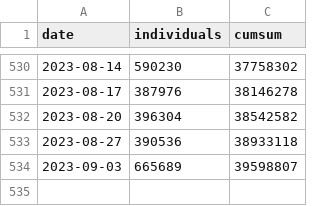
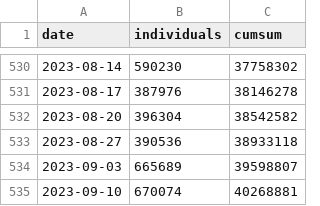
Before and after one commit to gridviz/ukraine-refugees, a CSV file: data/processed/ukraine_refugees_totals_timeseries.csv, drawn as a sheet; only a part is shown, gaps mark what is left out.

```diff
--- a/data/processed/ukraine_refugees_totals_timeseries.csv
+++ b/data/processed/ukraine_refugees_totals_timeseries.csv
@@ -534 +534,2 @@ date,individuals,cumsum
 2023-09-03,665689,39598807
+2023-09-10,670074,40268881
```
Also changed, not shown: data/processed/ukraine_refugees_totals_countries.csv.
